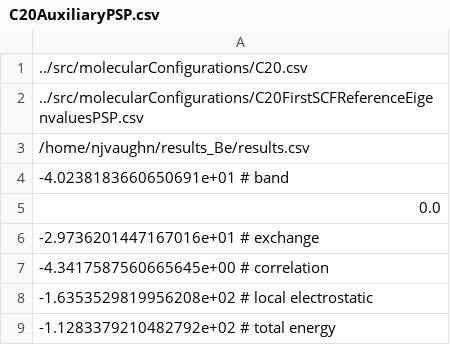
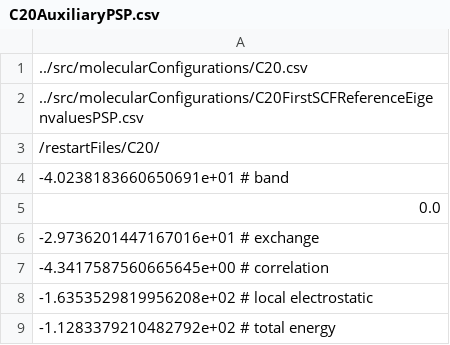
Before and after one commit to njvaughn/Treecode-Accelerated-Green-Iteration, a CSV file: 3D-GreenIterations/src/molecularConfigurations/C20AuxiliaryPSP.csv, drawn as a sheet.

```diff
--- a/3D-GreenIterations/src/molecularConfigurations/C20AuxiliaryPSP.csv
+++ b/3D-GreenIterations/src/molecularConfigurations/C20AuxiliaryPSP.csv
@@ -2,3 +2,3 @@
 ../src/molecularConfigurations/C20FirstSCFReferenceEigenvaluesPSP.csv
-/home/njvaughn/results_Be/results.csv
+/restartFiles/C20/
 -4.0238183660650691e+01 # band
```
Also changed, not shown: 3D-GreenIterations/src/molecularConfigurations/C60AuxiliaryPSP.csv, 3D-GreenIterations/src/molecularConfigurations/Si2AuxiliaryPSP.csv, 3 other files.
